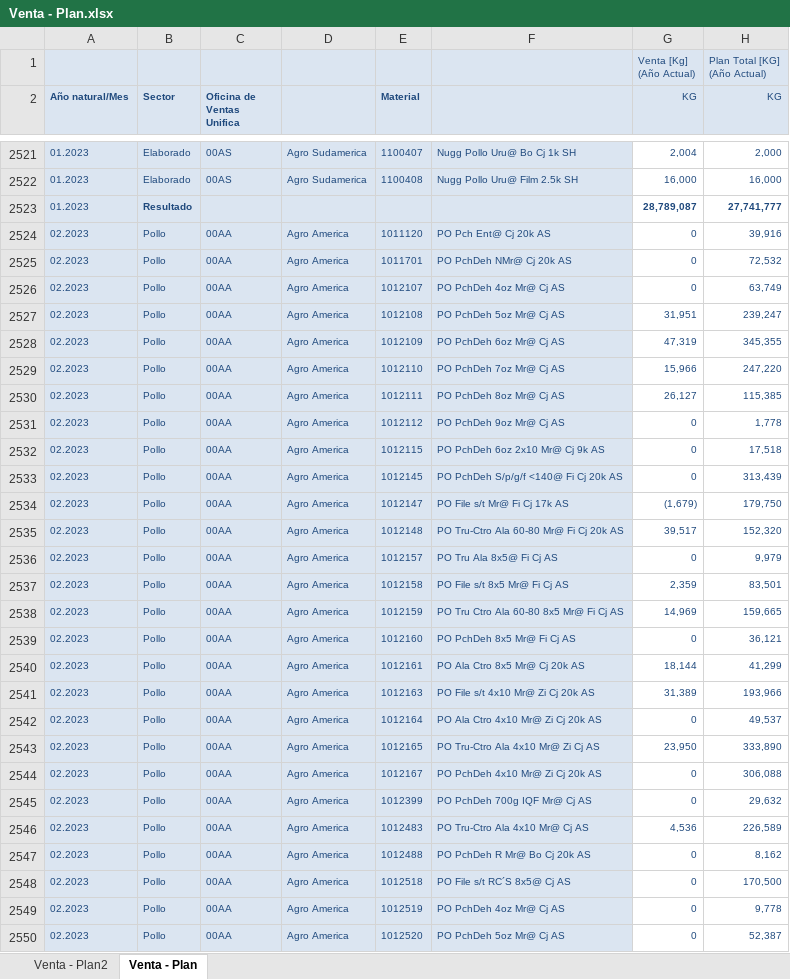
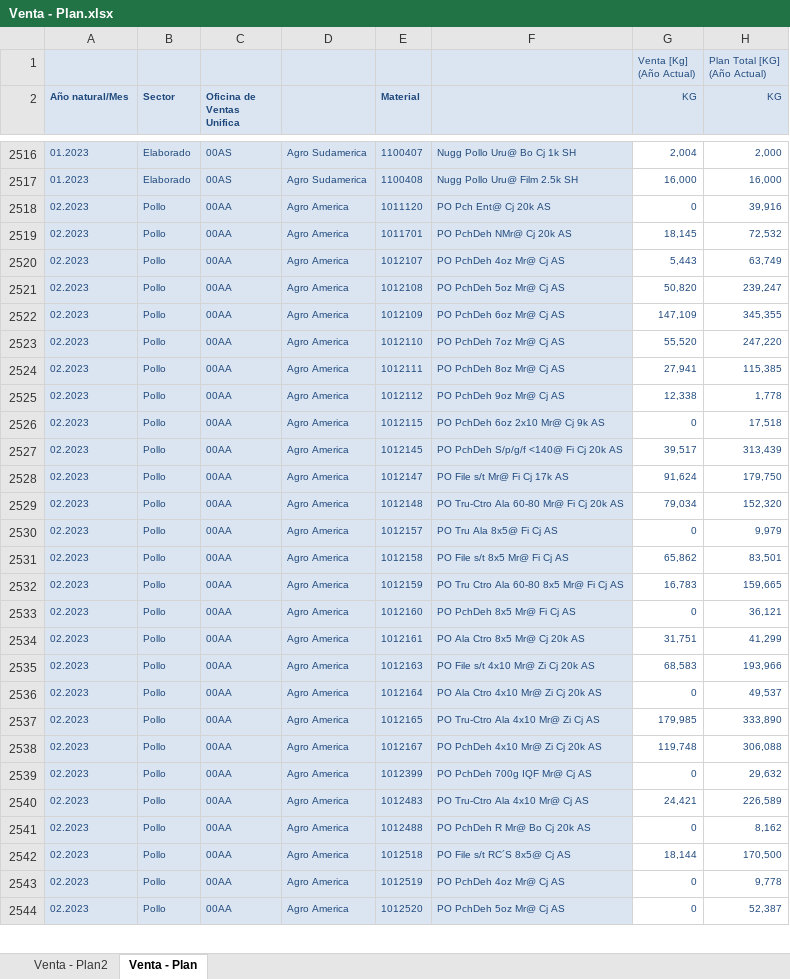
Before and after one commit to tiarasilva/Proyecciones-S-OP, an Excel workbook: Internacional/Inputs/Venta - Plan.xlsx, sheet Venta - Plan, drawn as a sheet; only a part is shown, gaps mark what is left out; values as stored, in another font and other column widths than the file's, no borders; removed rows and columns are numbered as before the commit, all else as after; the diff covers the shown part only; the diff names each change by its address in the sheet, - before the commit and + after, or states it on an @@ line.

```diff
--- a/Internacional/Inputs/Venta - Plan.xlsx (sheet Venta - Plan)
+++ b/Internacional/Inputs/Venta - Plan.xlsx (sheet Venta - Plan)
-row 2523: 01.2023 | Resultado |  |  |  |  | 28,789,087 | 27,741,777
-G2519 (KG): 0
+G2519 (KG): 18,145
-G2520 (KG): 0
+G2520 (KG): 5,443
-G2521 (KG): 31,951
+G2521 (KG): 50,820
-G2522 (KG): 47,319
+G2522 (KG): 147,109
-G2523 (KG): 15,966
+G2523 (KG): 55,520
-G2524 (KG): 26,127
+G2524 (KG): 27,941
-G2525 (KG): 0
+G2525 (KG): 12,338
-G2527 (KG): 0
+G2527 (KG): 39,517
-G2528 (KG): (1,679)
+G2528 (KG): 91,624
-G2529 (KG): 39,517
+G2529 (KG): 79,034
-G2531 (KG): 2,359
+G2531 (KG): 65,862
-G2532 (KG): 14,969
+G2532 (KG): 16,783
-G2534 (KG): 18,144
+G2534 (KG): 31,751
-G2535 (KG): 31,389
+G2535 (KG): 68,583
-G2537 (KG): 23,950
+G2537 (KG): 179,985
-G2538 (KG): 0
+G2538 (KG): 119,748
-G2540 (KG): 4,536
+G2540 (KG): 24,421
-G2542 (KG): 0
+G2542 (KG): 18,144
```
Also changed, not shown: 15 added rows, 6 removed rows and 133 edited cells elsewhere in this sheet, Internacional/Inputs/Asignaciones.xlsx, Internacional/Inputs/stock.xlsx, 1 other file.
